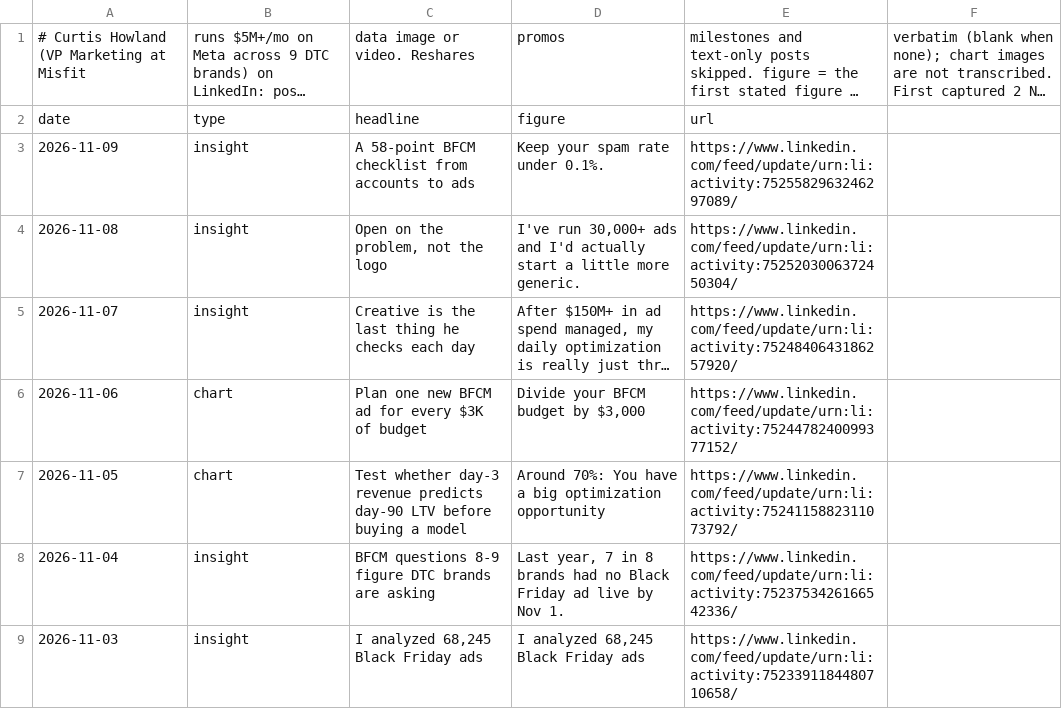
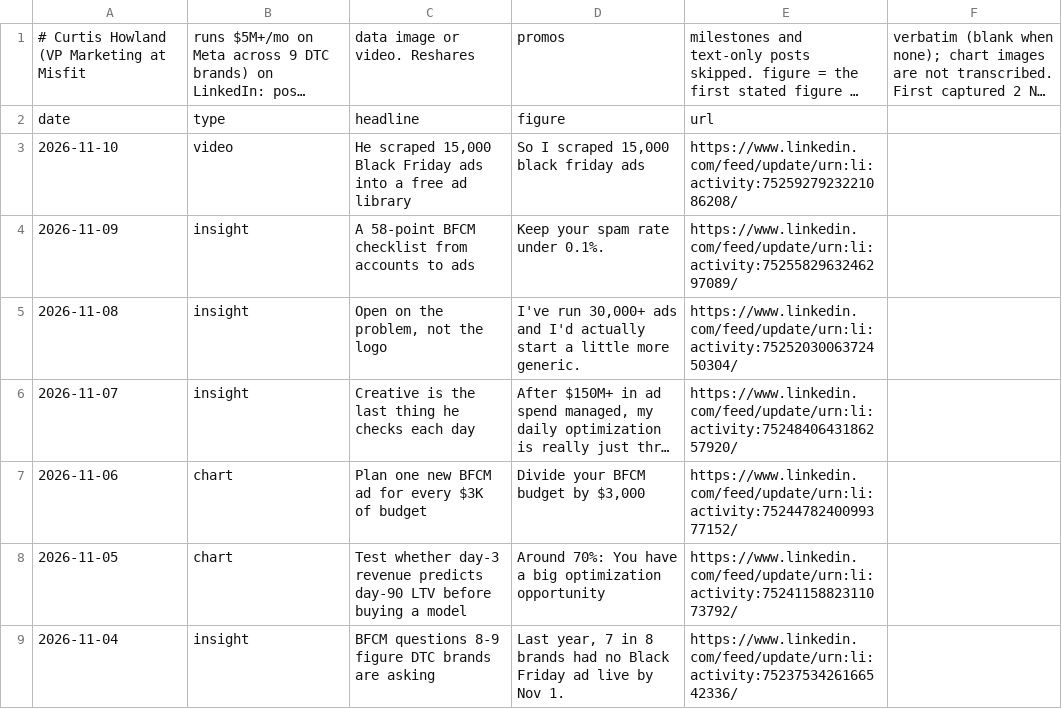
Before and after one commit to rcc-data/dtc-newsroom, a CSV file: data/li_howland_posts.csv, drawn as a sheet; only a part is shown; the shorter side is filled out with more unchanged rows; long unchanged cells end in ….

```diff
--- a/data/li_howland_posts.csv
+++ b/data/li_howland_posts.csv
@@ -2,2 +2,3 @@
 date,type,headline,figure,url
+2026-11-10,video,"He scraped 15,000 Black Friday ads into a free ad library","So I scraped 15,000 black friday ads",https://www.linkedin.com/feed/update/urn:li:activity:7525927923221086208/
 2026-11-09,insight,A 58-point BFCM checklist from accounts to ads,Keep your spam rate under 0.1%.,https://www.linkedin.com/feed/update/urn:li:activity:7525582963246297089/
```
Also changed, not shown: data/bfcm2026_outlook.csv, data/fox_field_reports.csv, 9 other files.
